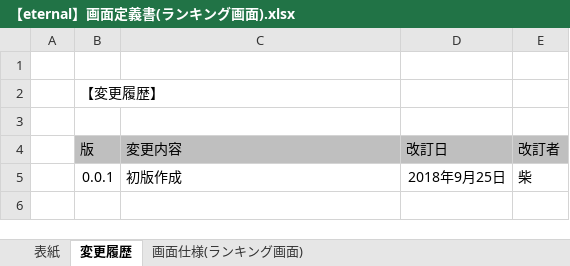
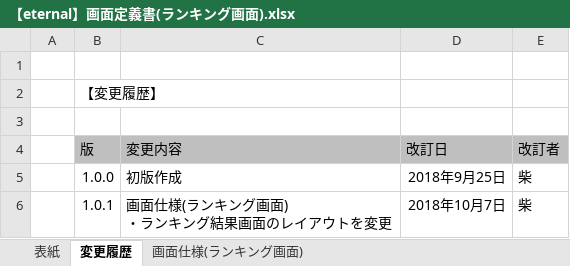
Before and after one commit to eternalhiima/documents, an Excel workbook: 20.開発/50.画面/20.画面定義書/【eternal】画面定義書(ランキング画面).xlsx, sheet 変更履歴, drawn as a sheet; values as stored, in another font and other column widths than the file's, no borders; ↵ is a line break in a cell; the diff names each change by its address in the sheet, - before the commit and + after, or states it on an @@ line.

Commit message:
[modify] ランキング画面のレイアウトを変更

```diff
--- a/20.開発/50.画面/20.画面定義書/【eternal】画面定義書(ランキング画面).xlsx (sheet 変更履歴)
+++ b/20.開発/50.画面/20.画面定義書/【eternal】画面定義書(ランキング画面).xlsx (sheet 変更履歴)
-B5 (版): 0.0.1
+B5 (版): 1.0.0
+row 6:  | 1.0.1 | 画面仕様(ランキング画面) ↵ ・ランキング結果画面のレイアウトを変更 | 2018年10月7日 | 柴
```
Also changed, not shown: sheet 画面仕様(ランキング画面), sheet 表紙, charts or pictures.
